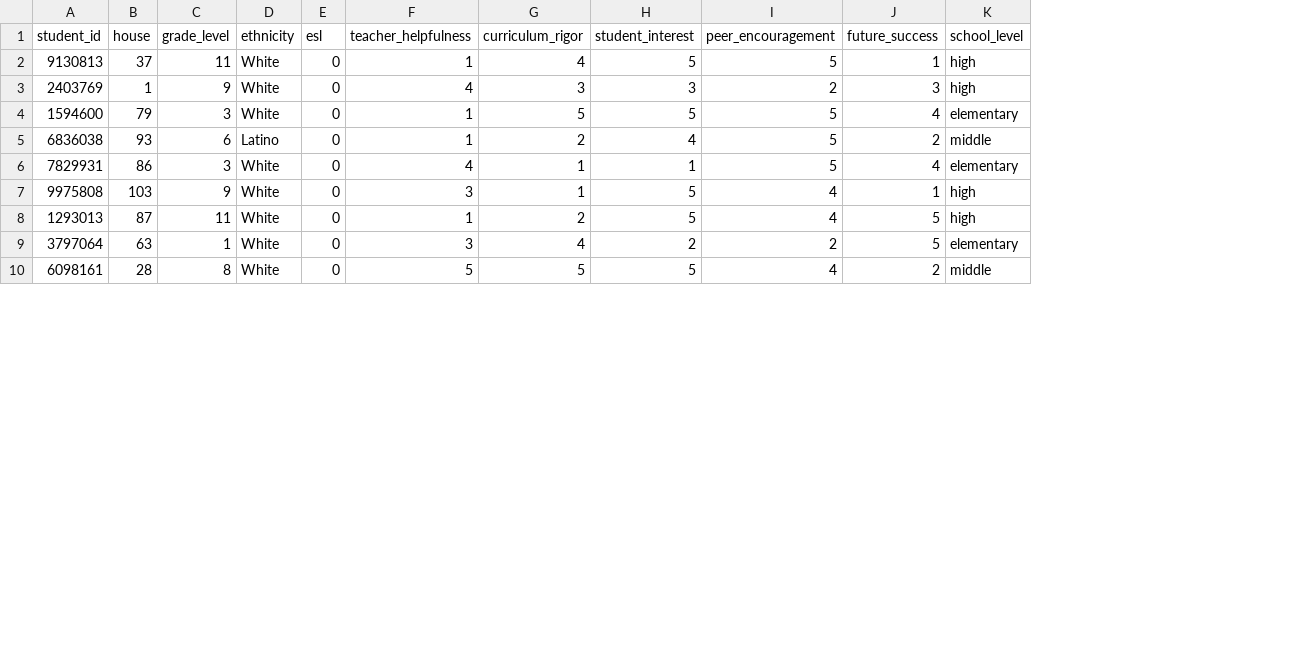
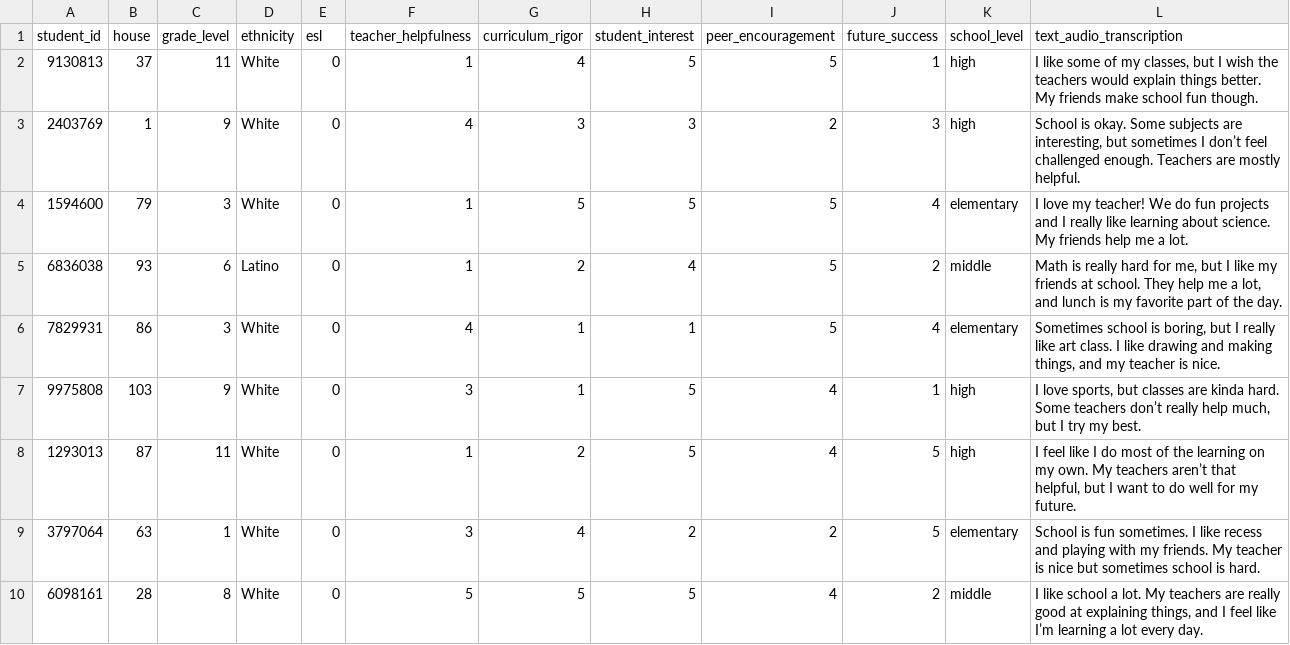
Before and after one commit to charlesli50/civichacks2025, a CSV file: fake_survey_data.csv, drawn as a sheet; only a part is shown; the diff names each change by its address in the sheet, - before the commit and + after, or states it on an @@ line.

Commit message:
add fake survey data, work on data processing with openai

```diff
--- a/fake_survey_data.csv
+++ b/fake_survey_data.csv
+column L (text_audio_transcription), rows 2-10: I like some of my classes, but I wish the teachers would explain things better. My friends make school fun though. | School is okay. Some subjects are interesting, but sometimes I don’t feel challenged enough. Teachers are mostly helpful. | I love my teacher! We do fun projects and I really like learning about science. My friends help me a lot. | Math is really hard for me, but I like my friends at school. They help me a lot, and lunch is my favorite part of the day. | Sometimes school is boring, but I really like art class. I like drawing and making things, and my teacher is nice. | I love sports, but classes are kinda hard. Some teachers don’t really help much, but I try my best. | I feel like I do most of the learning on my own. My teachers aren’t that helpful, but I want to do well for my future. | School is fun sometimes. I like recess and playing with my friends. My teacher is nice but sometimes school is hard. | I like school a lot. My teachers are really good at explaining things, and I feel like I’m learning a lot every day.
```
Also changed, not shown: 3 other files.
